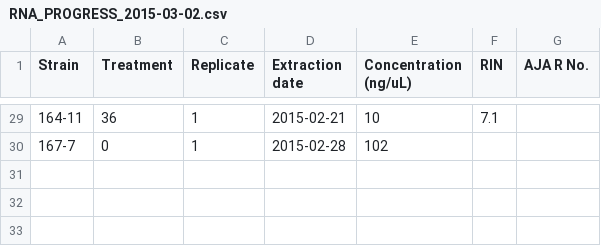
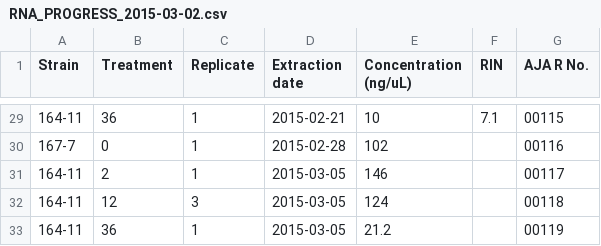
Before and after one commit to teofiln/growth_rates, a CSV file: RNA_PROGRESS_2015-03-02.csv, drawn as a sheet; only a part is shown, gaps mark what is left out; the diff covers the shown part only.

```diff
--- a/RNA_PROGRESS_2015-03-02.csv
+++ b/RNA_PROGRESS_2015-03-02.csv
@@ -29,2 +29,5 @@ Strain,Treatment,Replicate,Extraction date,Concentration (ng/uL),RIN,AJA R No.
-164-11,36,1,2015-02-21,10,7.1,
-167-7,0,1,2015-02-28,102,,
+164-11,36,1,2015-02-21,10,7.1,00115
+167-7,0,1,2015-02-28,102,,00116
+164-11,2,1,2015-03-05,146,,00117
+164-11,12,3,2015-03-05,124,,00118
+164-11,36,1,2015-03-05,21.2,,00119
```
Also changed, not shown: 27 edited cells elsewhere in this file, 1 other file.
